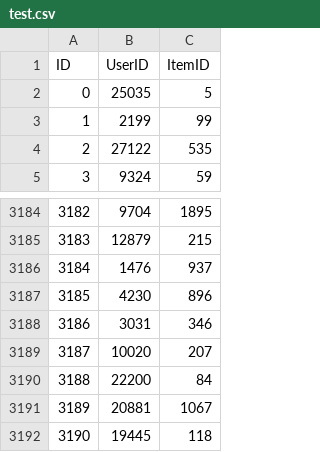
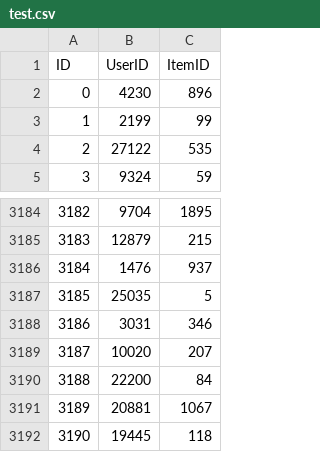
Before and after one commit to avionanx/compass-project, a CSV file: compass-project/input/test.csv, drawn as a sheet; only a part is shown, gaps mark what is left out.

```diff
--- a/compass-project/input/test.csv
+++ b/compass-project/input/test.csv
@@ -1,3 +1,3 @@
 ID,UserID,ItemID
-0,25035,5
+0,4230,896
 1,2199,99
@@ -3186,3 +3186,3 @@ ID,UserID,ItemID
 3184,1476,937
-3185,4230,896
+3185,25035,5
 3186,3031,346
```
Also changed, not shown: 9 other files.
